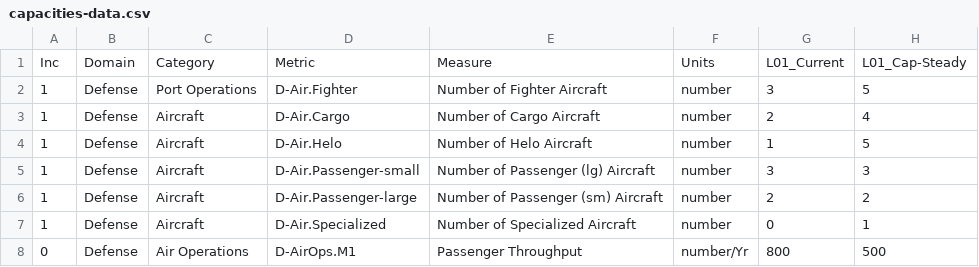
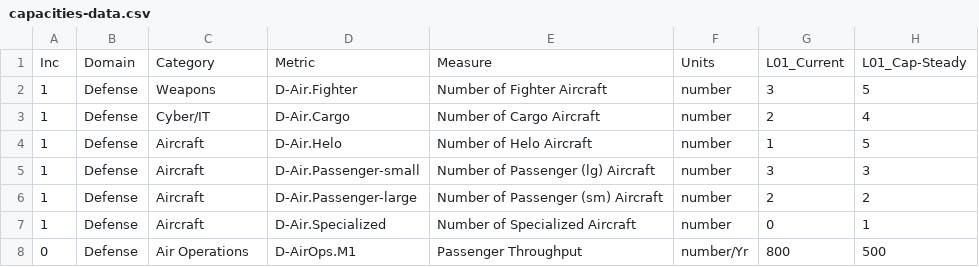
Before and after one commit to jieli-aecom/test-offline-app, a CSV file: sample-data/capacities-data.csv, drawn as a sheet; only a part is shown; the diff names each change by its address in the sheet, - before the commit and + after, or states it on an @@ line.

```diff
--- a/sample-data/capacities-data.csv
+++ b/sample-data/capacities-data.csv
-C2: Port Operations
+C2: Weapons
-C3: Aircraft
+C3: Cyber/IT
```
Also changed, not shown: 3 other files.
